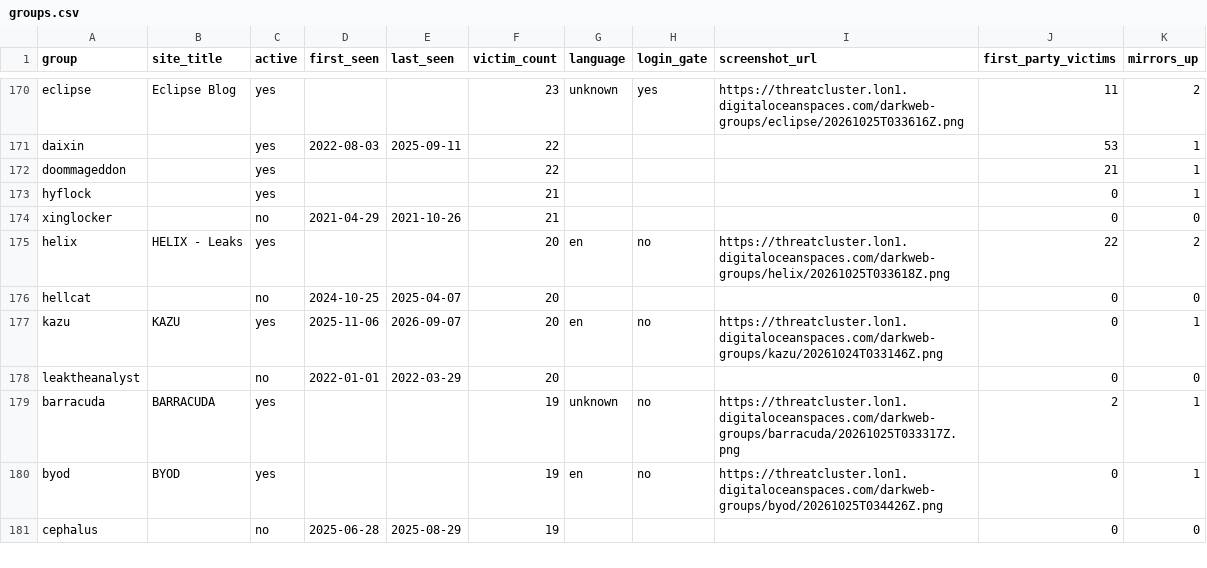
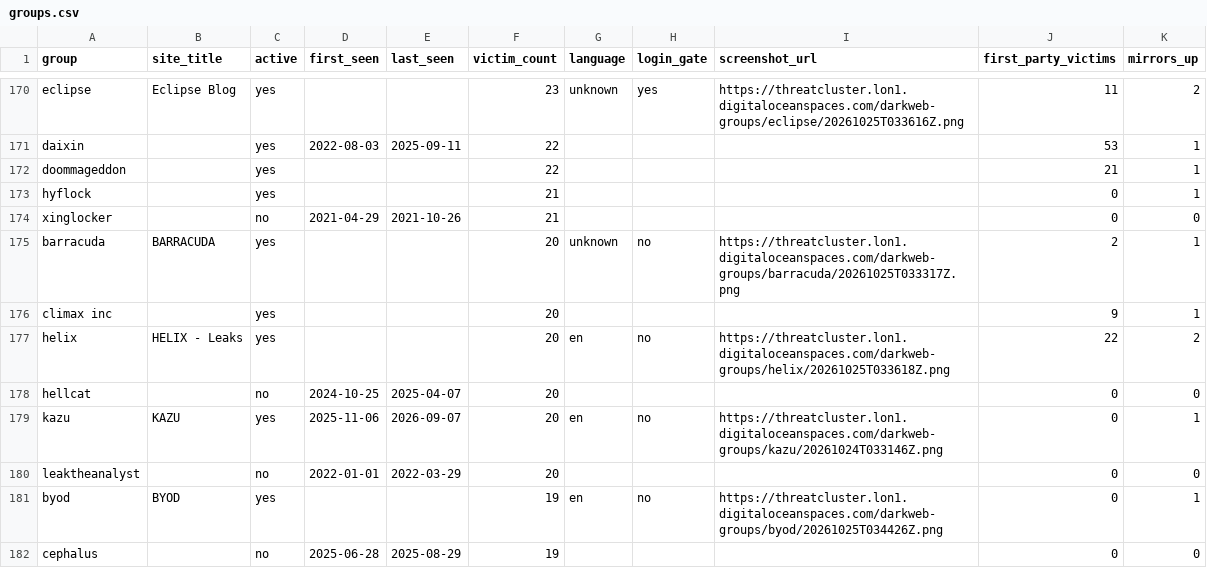
Before and after one commit to Jam0k/Ransomware-Intel, a CSV file: data/groups.csv, drawn as a sheet; only a part is shown, gaps mark what is left out; the diff covers the shown part only.

```diff
--- a/data/groups.csv
+++ b/data/groups.csv
@@ -174,2 +174,4 @@ hyflock,,yes,,,21,,,,0,1
 xinglocker,,no,2021-04-29,2021-10-26,21,,,,0,0
+barracuda,BARRACUDA,yes,,,20,unknown,no,https://threatcluster.lon1.digitaloceanspaces.com/darkweb-groups/barracuda/20261025T033317Z.png,2,1
+climax inc,,yes,,,20,,,,9,1
 helix,HELIX - Leaks,yes,,,20,en,no,https://threatcluster.lon1.digitaloceanspaces.com/darkweb-groups/helix/20261025T033618Z.png,22,2
@@ -178,3 +180,2 @@ kazu,KAZU,yes,2025-11-06,2026-09-07,20,en,no,https://threatcluster.lon1.digitalo
 leaktheanalyst,,no,2022-01-01,2022-03-29,20,,,,0,0
-barracuda,BARRACUDA,yes,,,19,unknown,no,https://threatcluster.lon1.digitaloceanspaces.com/darkweb-groups/barracuda/20261025T033317Z.png,2,1
 byod,BYOD,yes,,,19,en,no,https://threatcluster.lon1.digitaloceanspaces.com/darkweb-groups/byod/20261025T034426Z.png,0,1
```
Also changed, not shown: 7 added rows, 6 removed rows and 29 edited cells elsewhere in this file, data/onions.csv, data/victims-firstparty.csv, 5 other files.
